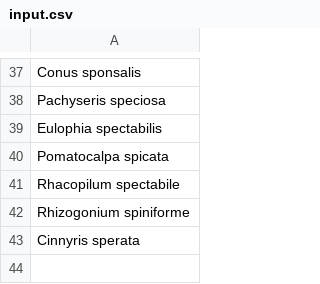
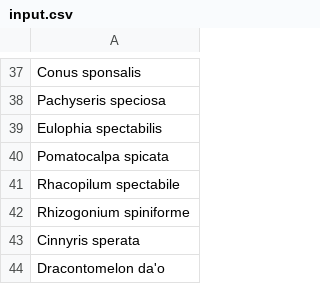
Before and after one commit to rizqirizqi/scientific-name-scraper, a CSV file: samples/input.csv, drawn as a sheet; only a part is shown, gaps mark what is left out.

```diff
--- a/samples/input.csv
+++ b/samples/input.csv
@@ -43 +43,2 @@ Rhizogonium spiniforme
 Cinnyris sperata
+Dracontomelon da'o
```
Also changed, not shown: 1 other file.
